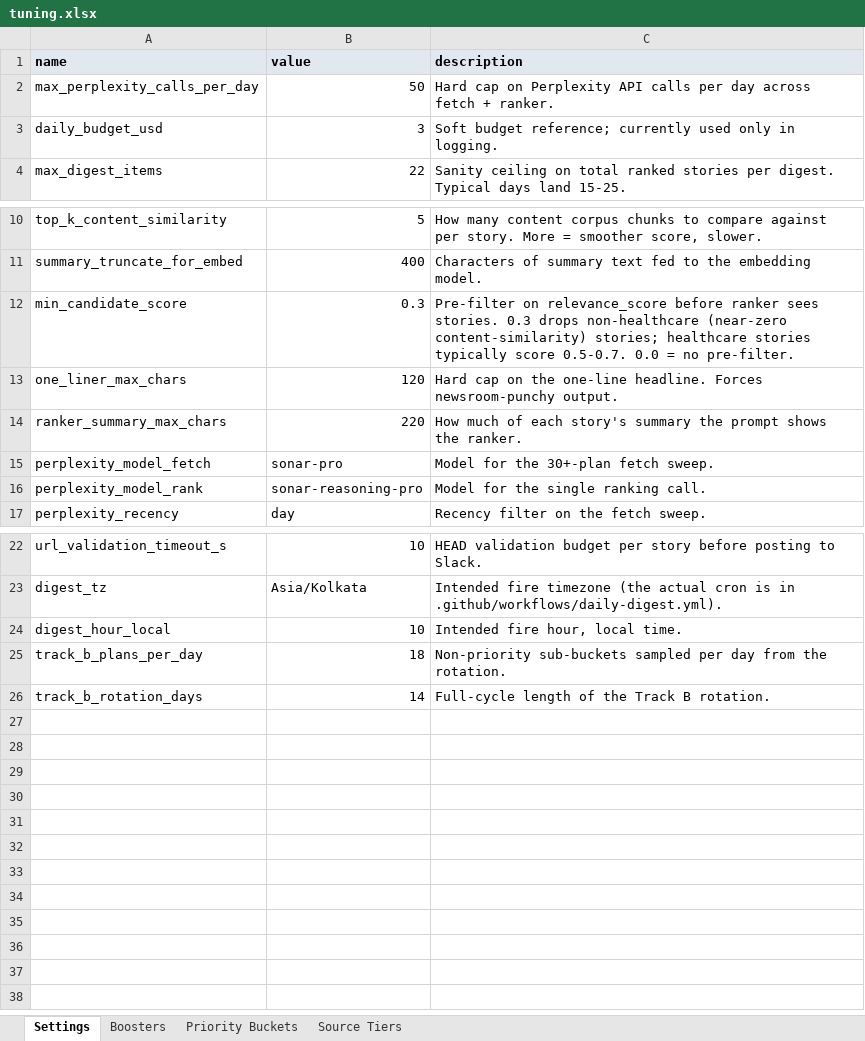
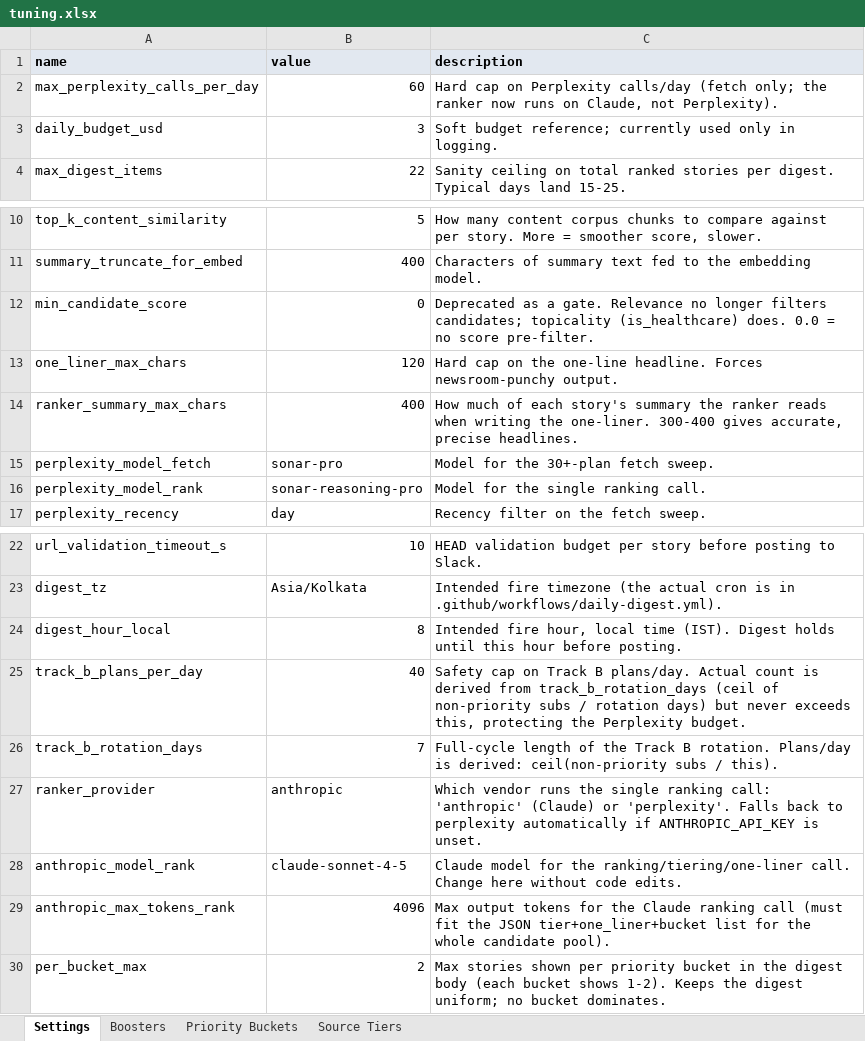
Before and after one commit to Whealth-Ventures/signal-agent, an Excel workbook: inputs/tuning.xlsx, sheet Settings, drawn as a sheet; only a part is shown, gaps mark what is left out; values as stored, in another font and other column widths than the file's, no borders; the diff names each change by its address in the sheet, - before the commit and + after, or states it on an @@ line.

```diff
--- a/inputs/tuning.xlsx (sheet Settings)
+++ b/inputs/tuning.xlsx (sheet Settings)
-B2 (value): 50
+B2 (value): 60
-C2 (description): …on Perplexity API calls per day across fetch + ranker.
+C2 (description): …on Perplexity calls/day (fetch only; the ranker now runs on Claude, not Perplexity).
-B12 (value): 0.3
+B12 (value): 0
-C12 (description): Pre-filter on relevance_score before ranker sees stories. 0.3 drops non-healthcare (near-zero content-similarity) stories; healthcare stories typically score 0.5-0.7. 0.0 = no pre-filter.
+C12 (description): Deprecated as a gate. Relevance no longer filters candidates; topicality (is_healthcare) does. 0.0 = no score pre-filter.
-B14 (value): 220
+B14 (value): 400
-C14 (description): …summary the prompt shows the ranker.
+C14 (description): …summary the ranker reads when writing the one-liner. 300-400 gives accurate, precise headlines.
-B24 (value): 10
+B24 (value): 8
-C24 (description): …hour, local time.
+C24 (description): …hour, local time (IST). Digest holds until this hour before posting.
-B25 (value): 18
+B25 (value): 40
-C25 (description): Non-priority sub-buckets sampled per day from the rotation.
+C25 (description): Safety cap on Track B plans/day. Actual count is derived from track_b_rotation_days (ceil of non-priority subs / rotation days) but never exceeds this, protecting the Perplexity budget.
-B26 (value): 14
+B26 (value): 7
-C26 (description): …B rotation.
+C26 (description): …B rotation. Plans/day is derived: ceil(non-priority subs / this).
+row 27: ranker_provider | anthropic | Which vendor runs the single ranking call: 'anthropic' (Claude) or 'perplexity'. Falls back to perplexity automatically if ANTHROPIC_API_KEY is unset.
+row 28: anthropic_model_rank | claude-sonnet-4-5 | Claude model for the ranking/tiering/one-liner call. Change here without code edits.
+row 29: anthropic_max_tokens_rank | 4096 | Max output tokens for the Claude ranking call (must fit the JSON tier+one_liner+bucket list for the whole candidate pool).
+row 30: per_bucket_max | 2 | Max stories shown per priority bucket in the digest body (each bucket shows 1-2). Keeps the digest uniform; no bucket dominates.
```
Also changed, not shown: inputs/voices.xlsx, 19 other files.
